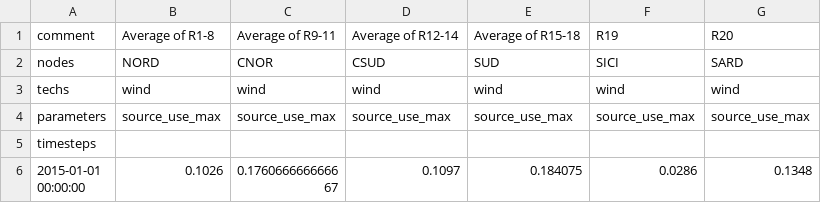
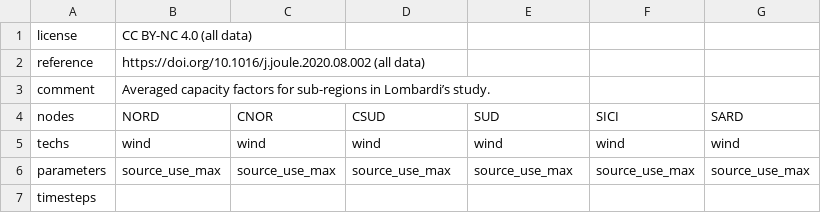
Before and after one commit to calliope-project/calliope-pathways, a CSV file: src/calliope_pathways/models/italy_stationary/data_sources/timestep_series/wind_series.csv, drawn as a sheet; only a part is shown; the shorter side is filled out with more unchanged rows.

```diff
--- a/src/calliope_pathways/models/italy_stationary/data_sources/timestep_series/wind_series.csv
+++ b/src/calliope_pathways/models/italy_stationary/data_sources/timestep_series/wind_series.csv
@@ -1,2 +1,4 @@
-comment,Average of R1-8,Average of R9-11,Average of R12-14,Average of R15-18,R19,R20
+license,CC BY-NC 4.0 (all data),,,,,
+reference,https://doi.org/10.1016/j.joule.2020.08.002 (all data),,,,,
+comment,Averaged capacity factors for sub-regions in Lombardi’s study.,,,,,
 nodes,NORD,CNOR,CSUD,SUD,SICI,SARD
```
Also changed, not shown: src/calliope_pathways/models/italy_stationary/data_sources/investstep_series/available_vintages_techs.csv, src/calliope_pathways/models/italy_stationary/data_sources/timestep_series/export_price_series.csv, 13 other files.
